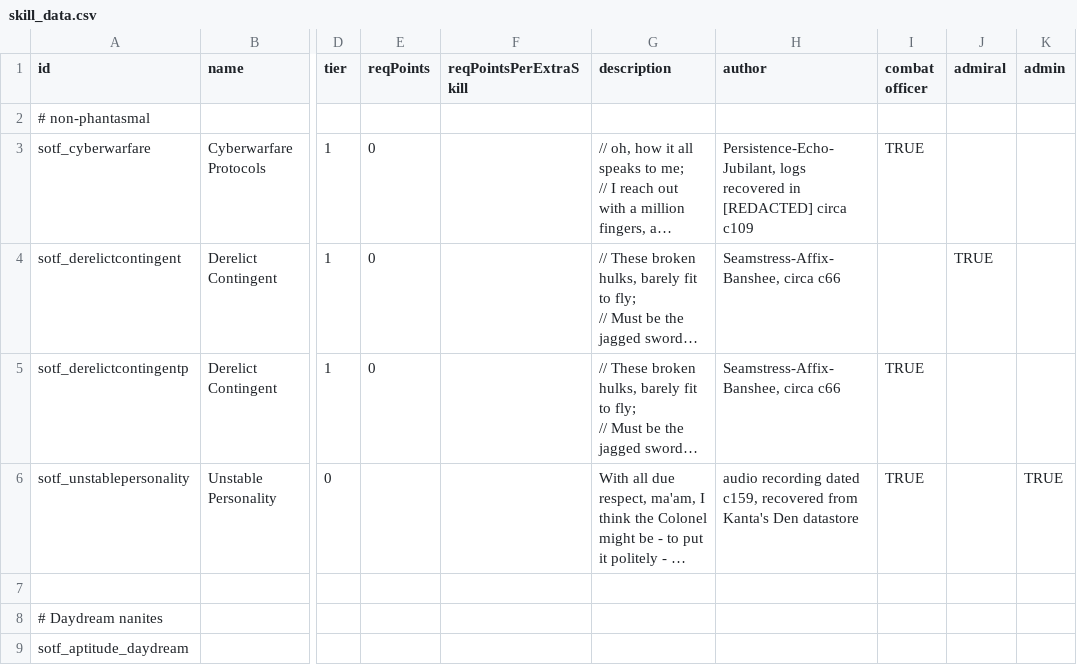
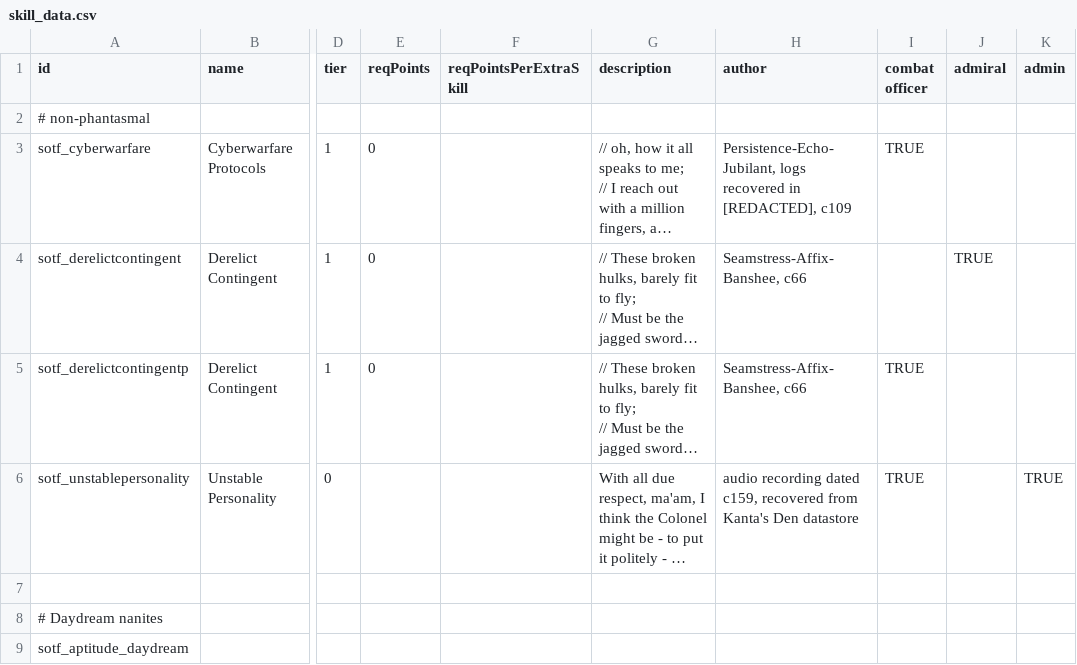
Before and after one commit to InventRaccoon/secrets-of-the-frontier, a CSV file: data/characters/skills/skill_data.csv, drawn as a sheet; only a part is shown, gaps mark what is left out; long unchanged cells end in …; the diff covers the shown part only; the diff names each change by its address in the sheet, - before the commit and + after, or states it on an @@ line.

```diff
--- a/data/characters/skills/skill_data.csv
+++ b/data/characters/skills/skill_data.csv
-H3 (author): …recovered in [REDACTED] circa c109
+H3 (author): …recovered in [REDACTED], c109
-H4:H5 (author): Seamstress-Affix-Banshee, circa c66
+H4:H5 (author): Seamstress-Affix-Banshee, c66
```
Also changed, not shown: 2 added rows and 6 edited cells elsewhere in this file, data/campaign/rules.csv, data/config/chatter/characters.csv, 17 other files.
